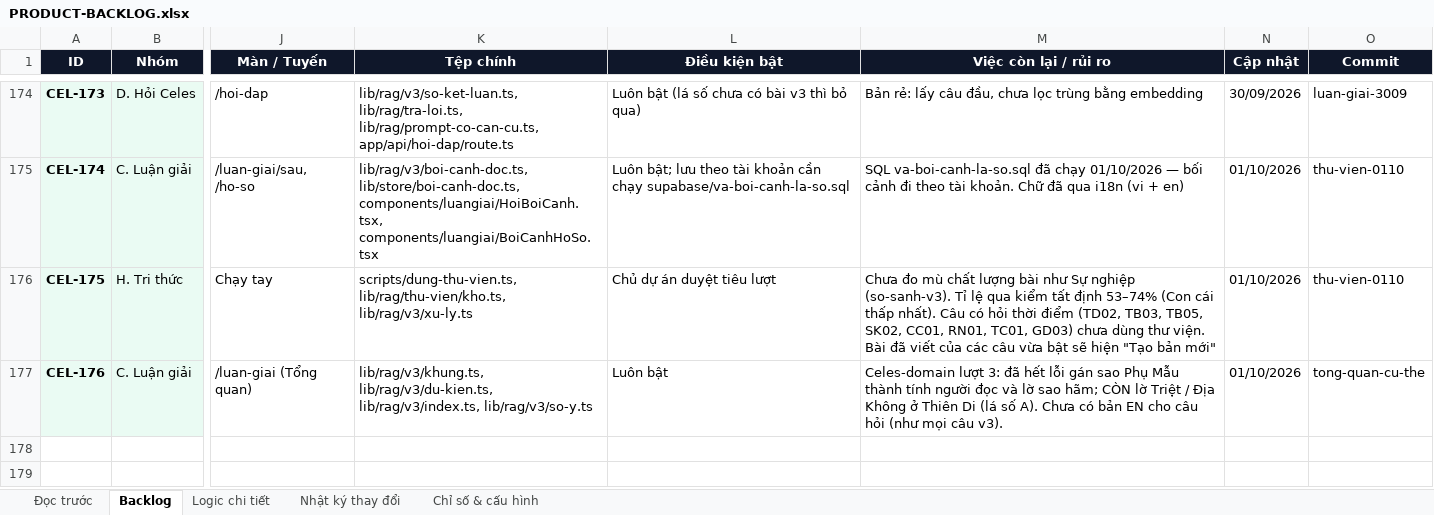
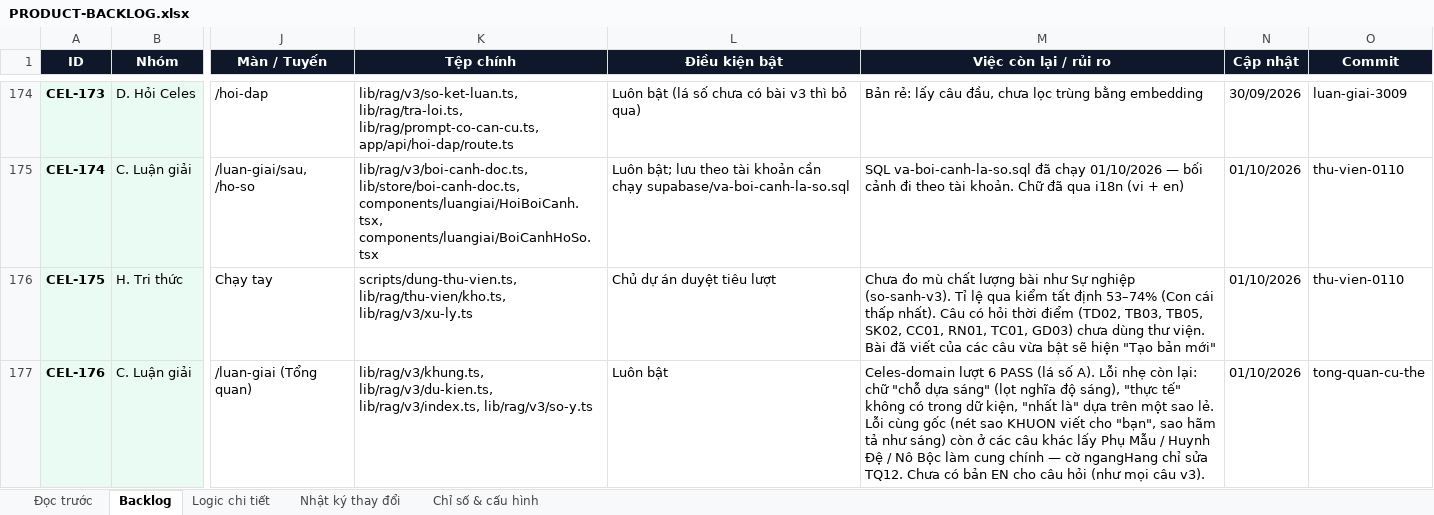
Before and after one commit to Hieuzz05/Celestia-tuvi, an Excel workbook: PRODUCT-BACKLOG.xlsx, sheet Backlog, drawn as a sheet; only a part is shown, gaps mark what is left out; values as stored, in another font and other column widths than the file's, no borders; the diff names each change by its address in the sheet, - before the commit and + after, or states it on an @@ line.

```diff
--- a/PRODUCT-BACKLOG.xlsx (sheet Backlog)
+++ b/PRODUCT-BACKLOG.xlsx (sheet Backlog)
-M177 (Việc còn lại / rủi ro): Celes-domain lượt 3: đã hết lỗi gán sao Phụ Mẫu thành tính người đọc và lờ sao hãm; CÒN lờ Triệt / Địa Không ở Thiên Di (lá số A). Chưa có…
+M177 (Việc còn lại / rủi ro): Celes-domain lượt 6 PASS (lá số A). Lỗi nhẹ còn lại: chữ "chỗ dựa sáng" (lọt nghĩa độ sáng), "thực tế" không có trong dữ kiện, "nhất là" dựa trên một sao lẻ. Lỗi cùng gốc (nét sao KHUON viết cho "bạn", sao hãm tả như sáng) còn ở các câu khác lấy Phụ Mẫu / Huynh Đệ / Nô Bộc làm cung chính — cờ ngangHang chỉ sửa TQ12. Chưa có…
```
Also changed, not shown: sheet Logic chi tiết, sheet Nhật ký thay đổi, 3 other files.
